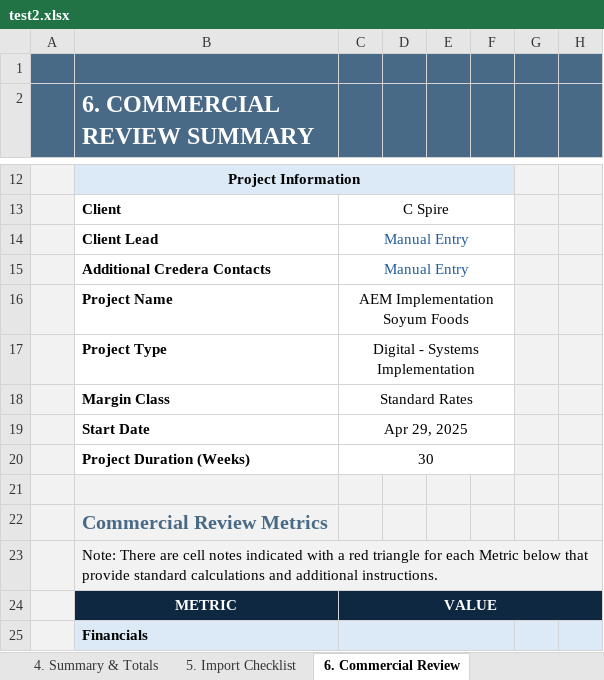
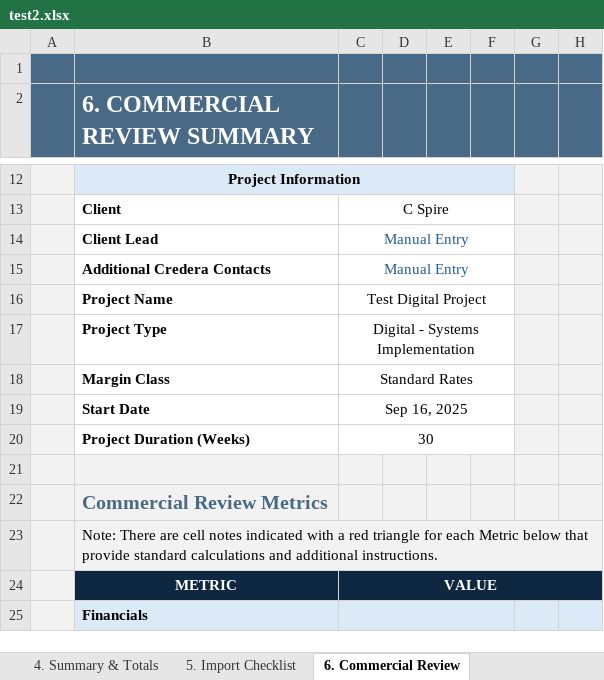
Before and after one commit to darvi-sunny/Test-Download, an Excel workbook: test2.xlsx, sheet 6. Commercial Review, drawn as a sheet; only a part is shown, gaps mark what is left out; values as stored, in another font and other column widths than the file's, no borders; conditional formats not drawn; the diff names each change by its address in the sheet, - before the commit and + after, or states it on an @@ line.

Commit message:
Test 2 changes

```diff
--- a/test2.xlsx (sheet 6. Commercial Review)
+++ b/test2.xlsx (sheet 6. Commercial Review)
-C16: AEM Implementation Soyum Foods
+C16: Test Digital Project
-C19: Apr 29, 2025
+C19: Sep 16, 2025
```
Also changed, not shown: sheet 2. Roles & Pricing, sheet Resource Loading, sheet 1. Project Inputs, sheet 4. Summary & Totals, sheet Optional - Scope Options Review, sheet Optional - Scope Estimation, hidden cells.
